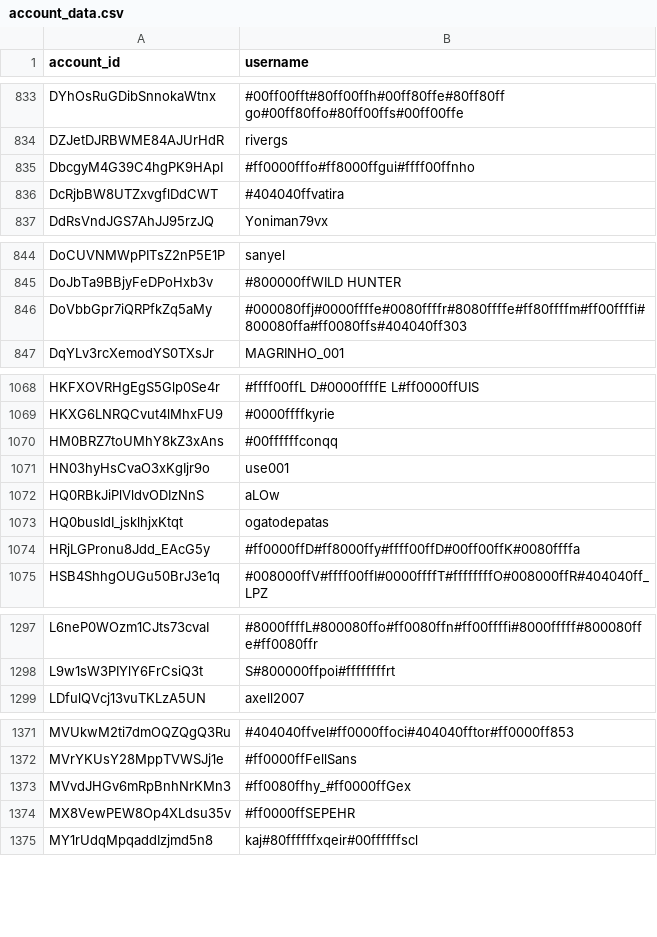
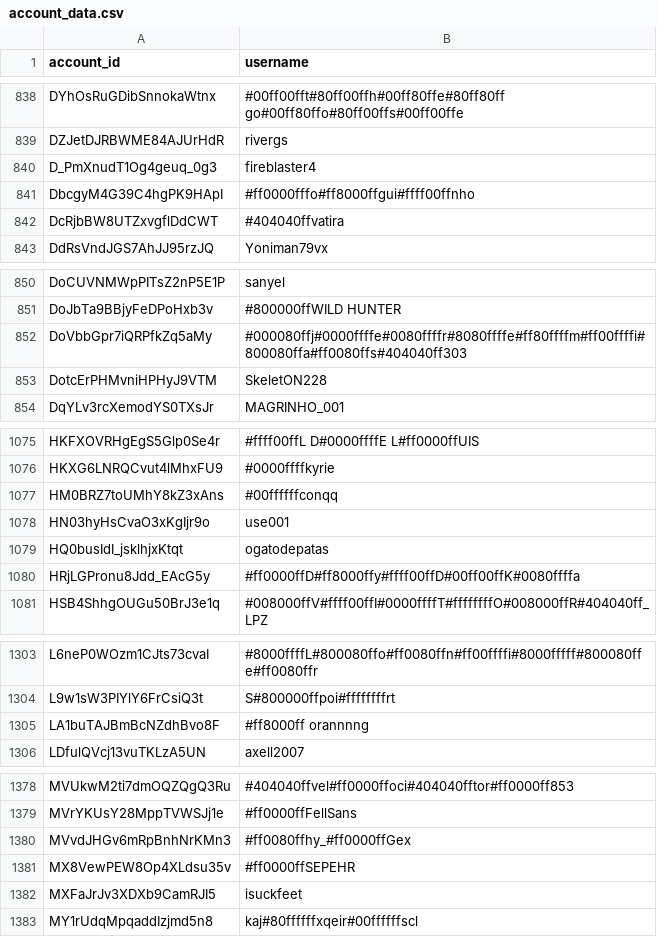
Before and after one commit to pewpewlive/ppl-data, a CSV file: account_data.csv, drawn as a sheet; only a part is shown, gaps mark what is left out; removed rows and columns are numbered as before the commit, all else as after; the diff covers the shown part only; the diff names each change by its address in the sheet, - before the commit and + after, or states it on an @@ line.

```diff
--- a/account_data.csv
+++ b/account_data.csv
+row 840: D_PmXnudT1Og4geuq_0g3 | fireblaster4
+row 853: DotcErPHMvniHPHyJ9VTM | SkeletON228
-row 1072: HQ0RBkJiPlVldvODIzNnS | aLOw
+row 1305: LA1buTAJBmBcNZdhBvo8F | #ff8000ff orannnng
+row 1382: MXFaJrJv3XDXb9CamRJI5 | isuckfeet
```
Also changed, not shown: 18 added rows elsewhere in this file, 1 other file.
